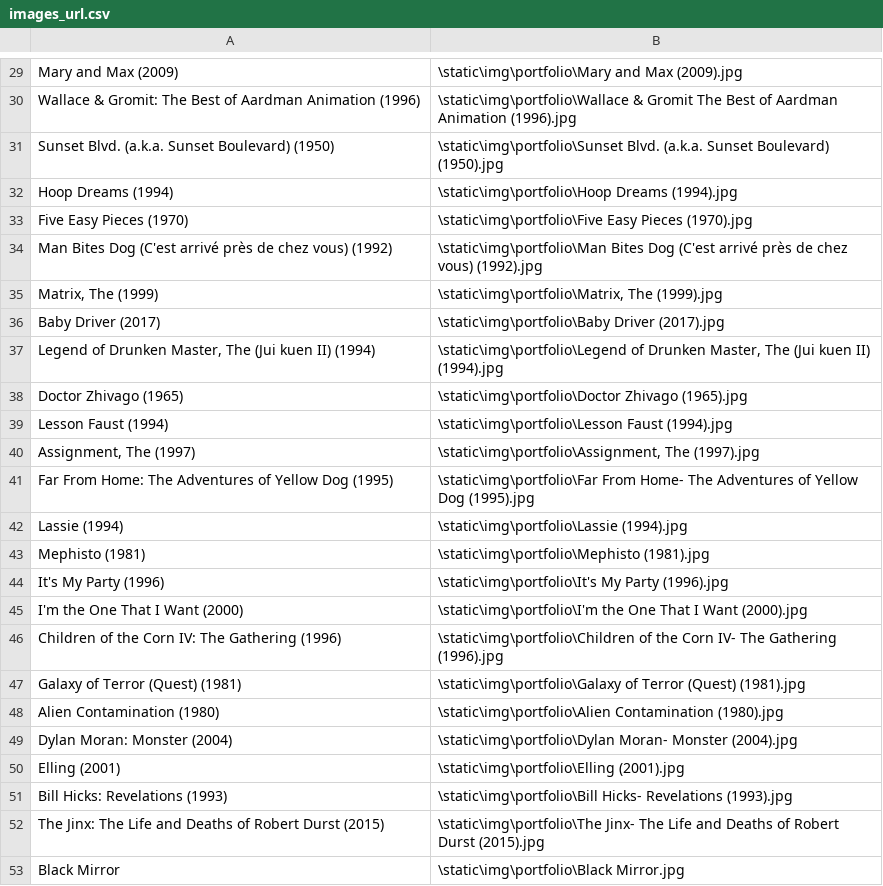
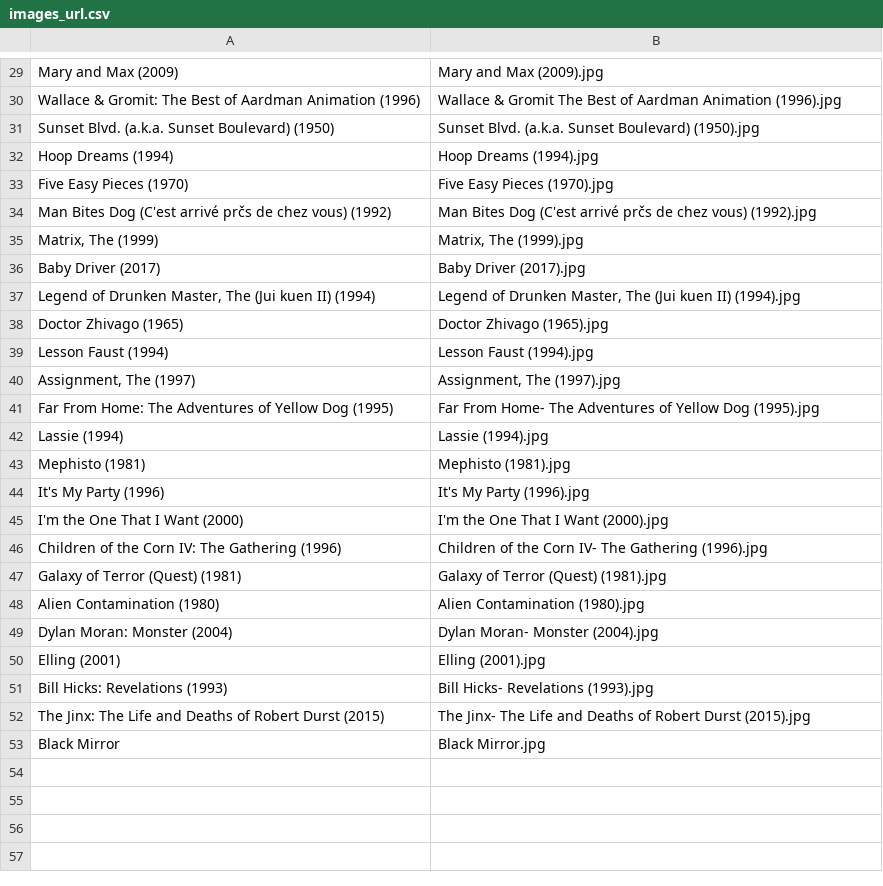
Before and after one commit to pkharge/SWM-MOVIE-RECOMMENDER, a CSV file: backend/images_url.csv, drawn as a sheet; only a part is shown, gaps mark what is left out; the diff covers the shown part only; the diff names each change by its address in the sheet, - before the commit and + after, or states it on an @@ line.

```diff
--- a/backend/images_url.csv
+++ b/backend/images_url.csv
-B29: \static\img\portfolio\Mary and Max (2009).jpg
+B29: Mary and Max (2009).jpg
-B30: \static\img\portfolio\Wallace & Gromit…
+B30: Wallace & Gromit…
-B31: \static\img\portfolio\Sunset Blvd. (a.k.a.…
+B31: Sunset Blvd. (a.k.a.…
-B32: \static\img\portfolio\Hoop Dreams (1994).jpg
+B32: Hoop Dreams (1994).jpg
-B33: \static\img\portfolio\Five Easy Pieces (1970).jpg
+B33: Five Easy Pieces (1970).jpg
-A34: …(C'est arrivé près de chez…
+A34: …(C'est arrivé prčs de chez…
-B34: \static\img\portfolio\Man Bites Dog (C'est arrivé près de chez…
+B34: Man Bites Dog (C'est arrivé prčs de chez…
-B35: \static\img\portfolio\Matrix, The (1999).jpg
+B35: Matrix, The (1999).jpg
-B36: \static\img\portfolio\Baby Driver (2017).jpg
+B36: Baby Driver (2017).jpg
-B37: \static\img\portfolio\Legend of Drunken…
+B37: Legend of Drunken…
-B38: \static\img\portfolio\Doctor Zhivago (1965).jpg
+B38: Doctor Zhivago (1965).jpg
-B39: \static\img\portfolio\Lesson Faust (1994).jpg
+B39: Lesson Faust (1994).jpg
-B40: \static\img\portfolio\Assignment, The (1997).jpg
+B40: Assignment, The (1997).jpg
-B41: \static\img\portfolio\Far From Home-…
+B41: Far From Home-…
-B42: \static\img\portfolio\Lassie (1994).jpg
+B42: Lassie (1994).jpg
-B43: \static\img\portfolio\Mephisto (1981).jpg
+B43: Mephisto (1981).jpg
-B44: \static\img\portfolio\It's My Party (1996).jpg
+B44: It's My Party (1996).jpg
-B45: \static\img\portfolio\I'm the One That I Want (2000).jpg
+B45: I'm the One That I Want (2000).jpg
-B46: \static\img\portfolio\Children of the…
+B46: Children of the…
-B47: \static\img\portfolio\Galaxy of Terror…
+B47: Galaxy of Terror…
-B48: \static\img\portfolio\Alien Contamination (1980).jpg
+B48: Alien Contamination (1980).jpg
-B49: \static\img\portfolio\Dylan Moran- Monster (2004).jpg
+B49: Dylan Moran- Monster (2004).jpg
-B50: \static\img\portfolio\Elling (2001).jpg
+B50: Elling (2001).jpg
-B51: \static\img\portfolio\Bill Hicks- Revelations (1993).jpg
+B51: Bill Hicks- Revelations (1993).jpg
-B52: \static\img\portfolio\The Jinx- The…
+B52: The Jinx- The…
-B53: \static\img\portfolio\Black Mirror.jpg
+B53: Black Mirror.jpg
```
Also changed, not shown: 28 edited cells elsewhere in this file, 3 other files.
